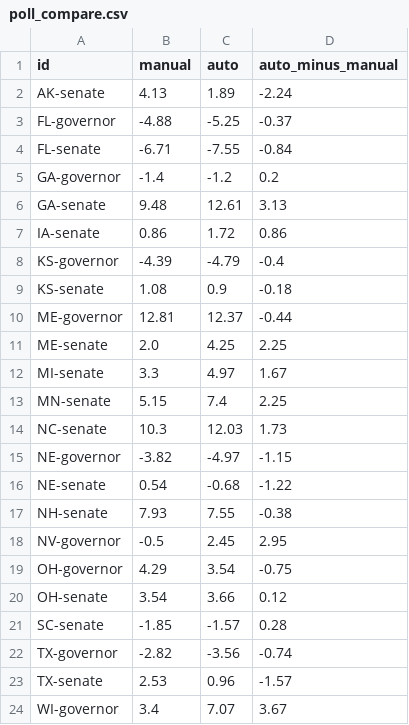
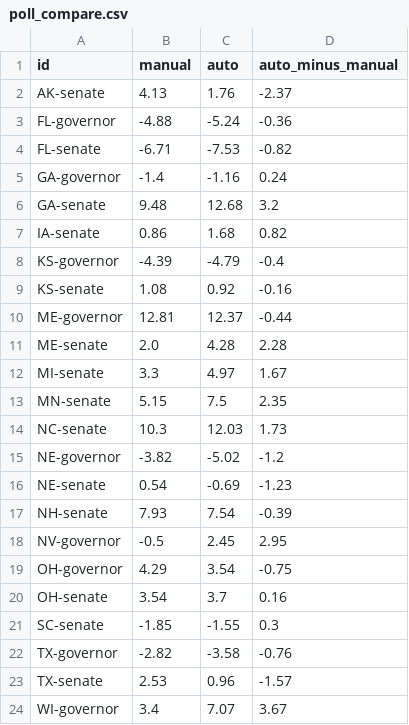
Before and after one commit to danbaer0413-cpu/election-needle, a CSV file: data/poll_compare.csv, drawn as a sheet.

```diff
--- a/data/poll_compare.csv
+++ b/data/poll_compare.csv
@@ -1,23 +1,23 @@
 id,manual,auto,auto_minus_manual
-AK-senate,4.13,1.89,-2.24
-FL-governor,-4.88,-5.25,-0.37
-FL-senate,-6.71,-7.55,-0.84
-GA-governor,-1.4,-1.2,0.2
-GA-senate,9.48,12.61,3.13
-IA-senate,0.86,1.72,0.86
+AK-senate,4.13,1.76,-2.37
+FL-governor,-4.88,-5.24,-0.36
+FL-senate,-6.71,-7.53,-0.82
+GA-governor,-1.4,-1.16,0.24
+GA-senate,9.48,12.68,3.2
+IA-senate,0.86,1.68,0.82
 KS-governor,-4.39,-4.79,-0.4
-KS-senate,1.08,0.9,-0.18
+KS-senate,1.08,0.92,-0.16
 ME-governor,12.81,12.37,-0.44
-ME-senate,2.0,4.25,2.25
+ME-senate,2.0,4.28,2.28
 MI-senate,3.3,4.97,1.67
-MN-senate,5.15,7.4,2.25
+MN-senate,5.15,7.5,2.35
 NC-senate,10.3,12.03,1.73
-NE-governor,-3.82,-4.97,-1.15
-NE-senate,0.54,-0.68,-1.22
-NH-senate,7.93,7.55,-0.38
+NE-governor,-3.82,-5.02,-1.2
+NE-senate,0.54,-0.69,-1.23
+NH-senate,7.93,7.54,-0.39
 NV-governor,-0.5,2.45,2.95
 OH-governor,4.29,3.54,-0.75
-OH-senate,3.54,3.66,0.12
-SC-senate,-1.85,-1.57,0.28
-TX-governor,-2.82,-3.56,-0.74
+OH-senate,3.54,3.7,0.16
+SC-senate,-1.85,-1.55,0.3
+TX-governor,-2.82,-3.58,-0.76
 TX-senate,2.53,0.96,-1.57
```
Also changed, not shown: data/civic_early_log.csv, data/needle_log.csv, 17 other files.
